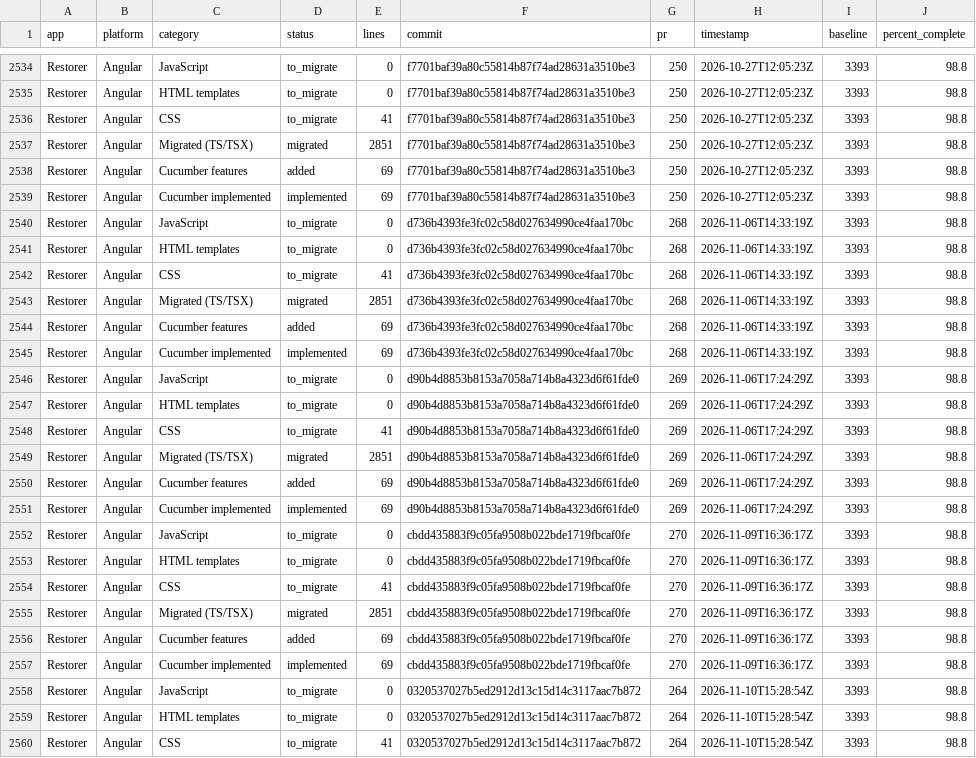
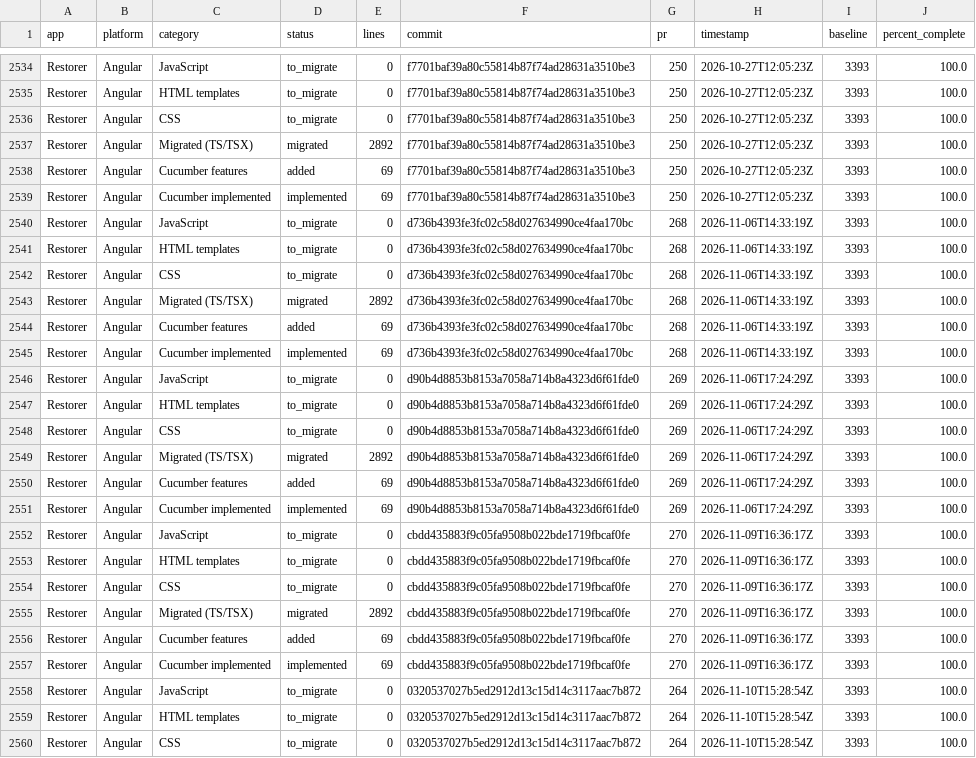
Before and after one commit to guardian/editorial-tools-migration, a CSV file: stats/web/public/report.csv, drawn as a sheet; only a part is shown, gaps mark what is left out; the diff covers the shown part only; the diff names each change by its address in the sheet, - before the commit and + after, or states it on an @@ line.

```diff
--- a/stats/web/public/report.csv
+++ b/stats/web/public/report.csv
-J2534:J2560 (percent_complete): 98.8
+J2534:J2560 (percent_complete): 100.0
-E2536 (lines): 41
+E2536 (lines): 0
-E2537 (lines): 2851
+E2537 (lines): 2892
-E2542 (lines): 41
+E2542 (lines): 0
-E2543 (lines): 2851
+E2543 (lines): 2892
-E2548 (lines): 41
+E2548 (lines): 0
-E2549 (lines): 2851
+E2549 (lines): 2892
-E2554 (lines): 41
+E2554 (lines): 0
-E2555 (lines): 2851
+E2555 (lines): 2892
-E2560 (lines): 41
+E2560 (lines): 0
```
Also changed, not shown: 164 edited cells elsewhere in this file, 1 other file.
